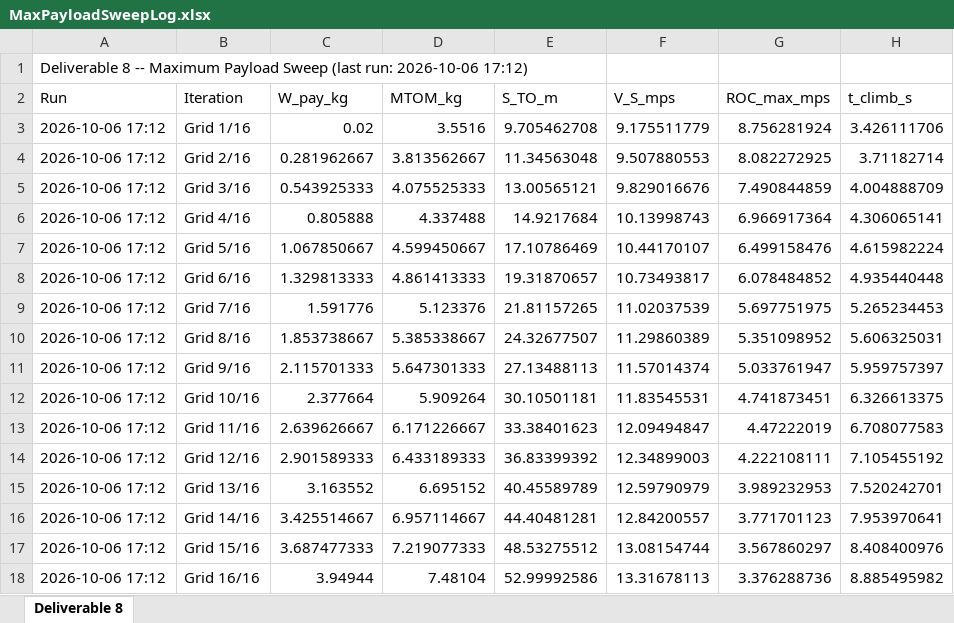
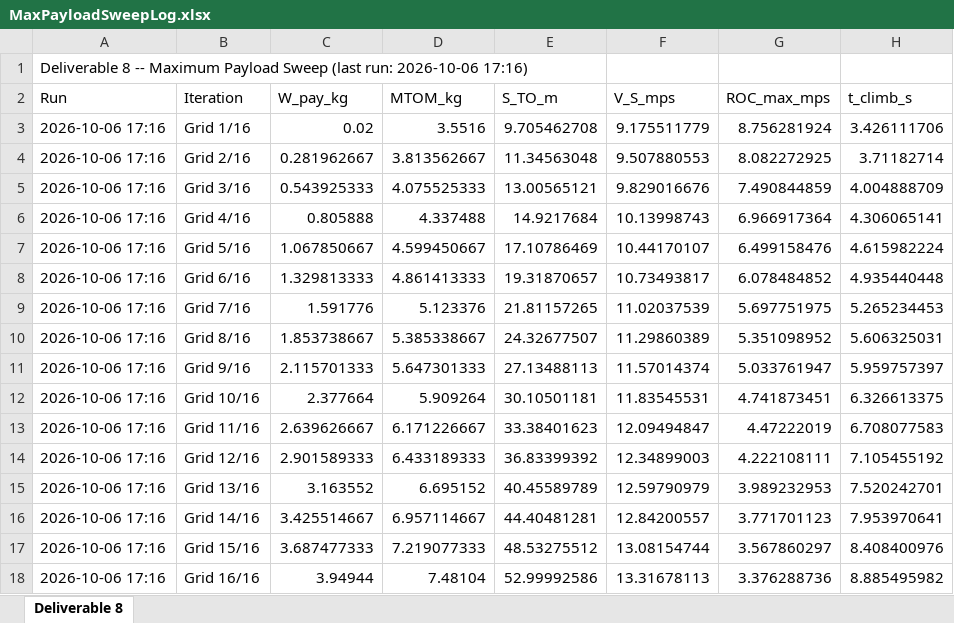
Before and after one commit to HudsonReynolds/451-DBF-Team01, an Excel workbook: Aicraft Performance Simulation/MaxPayloadSweepLog.xlsx, sheet Deliverable 8, drawn as a sheet; only a part is shown; values as stored, in another font and other column widths than the file's, no borders; the diff names each change by its address in the sheet, - before the commit and + after, or states it on an @@ line.

```diff
--- a/Aicraft Performance Simulation/MaxPayloadSweepLog.xlsx (sheet Deliverable 8)
+++ b/Aicraft Performance Simulation/MaxPayloadSweepLog.xlsx (sheet Deliverable 8)
-A1 (Run): …run: 2026-10-06 17:12)
+A1 (Run): …run: 2026-10-06 17:16)
-A3:A18 (Run): 2026-10-06 17:12
+A3:A18 (Run): 2026-10-06 17:16
```
Also changed, not shown: Aicraft Performance Simulation/RequirementsValidation.xlsx, SizingParams.xlsx.
